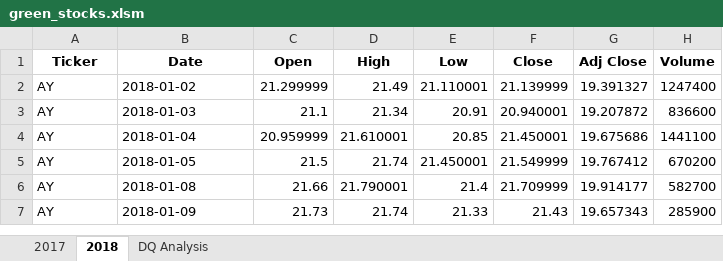
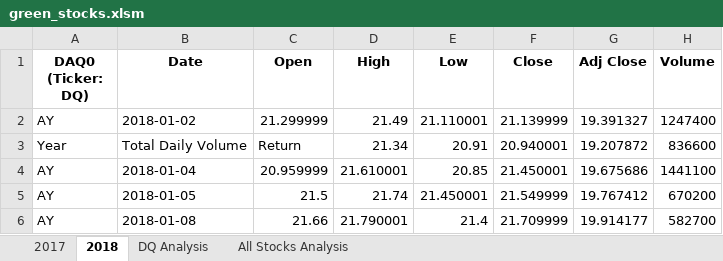
Before and after one commit to kirtibhandari/Stocks-Data-Analysis, an Excel workbook: green_stocks.xlsm, sheet 2018, drawn as a sheet; only a part is shown; the shorter side is filled out with more unchanged rows; values as stored, in another font and other column widths than the file's, no borders; the diff names each change by its address in the sheet, - before the commit and + after, or states it on an @@ line.

Commit message:
Adding updated file after 2.3.2

```diff
--- a/green_stocks.xlsm (sheet 2018)
+++ b/green_stocks.xlsm (sheet 2018)
+sheet tab: All Stocks Analysis
-A1: Ticker
+A1: DAQ0 (Ticker: DQ)
-A3 (DAQ0 (Ticker: DQ)): AY
+A3 (DAQ0 (Ticker: DQ)): Year
-B3 (Date): 2018-01-03
+B3 (Date): Total Daily Volume
-C3 (Open): 21.1
+C3 (Open): Return
```
Also changed, not shown: sheet DQ Analysis.
